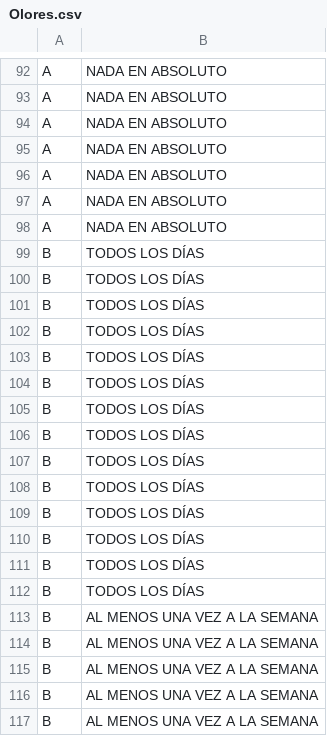
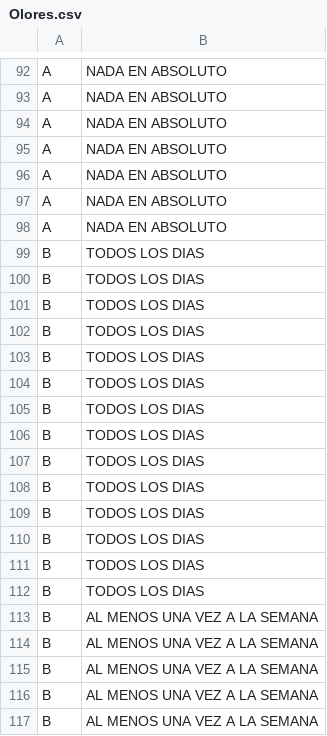
Before and after one commit to grabyc/AppliedStats, a CSV file: 01_MEI/TP_3/Data/Olores.csv, drawn as a sheet; only a part is shown, gaps mark what is left out; the diff covers the shown part only; the diff names each change by its address in the sheet, - before the commit and + after, or states it on an @@ line.

```diff
--- a/01_MEI/TP_3/Data/Olores.csv
+++ b/01_MEI/TP_3/Data/Olores.csv
-B99:B112: TODOS LOS DÍAS
+B99:B112: TODOS LOS DIAS
```
Also changed, not shown: 24 edited cells elsewhere in this file, 1 other file.
